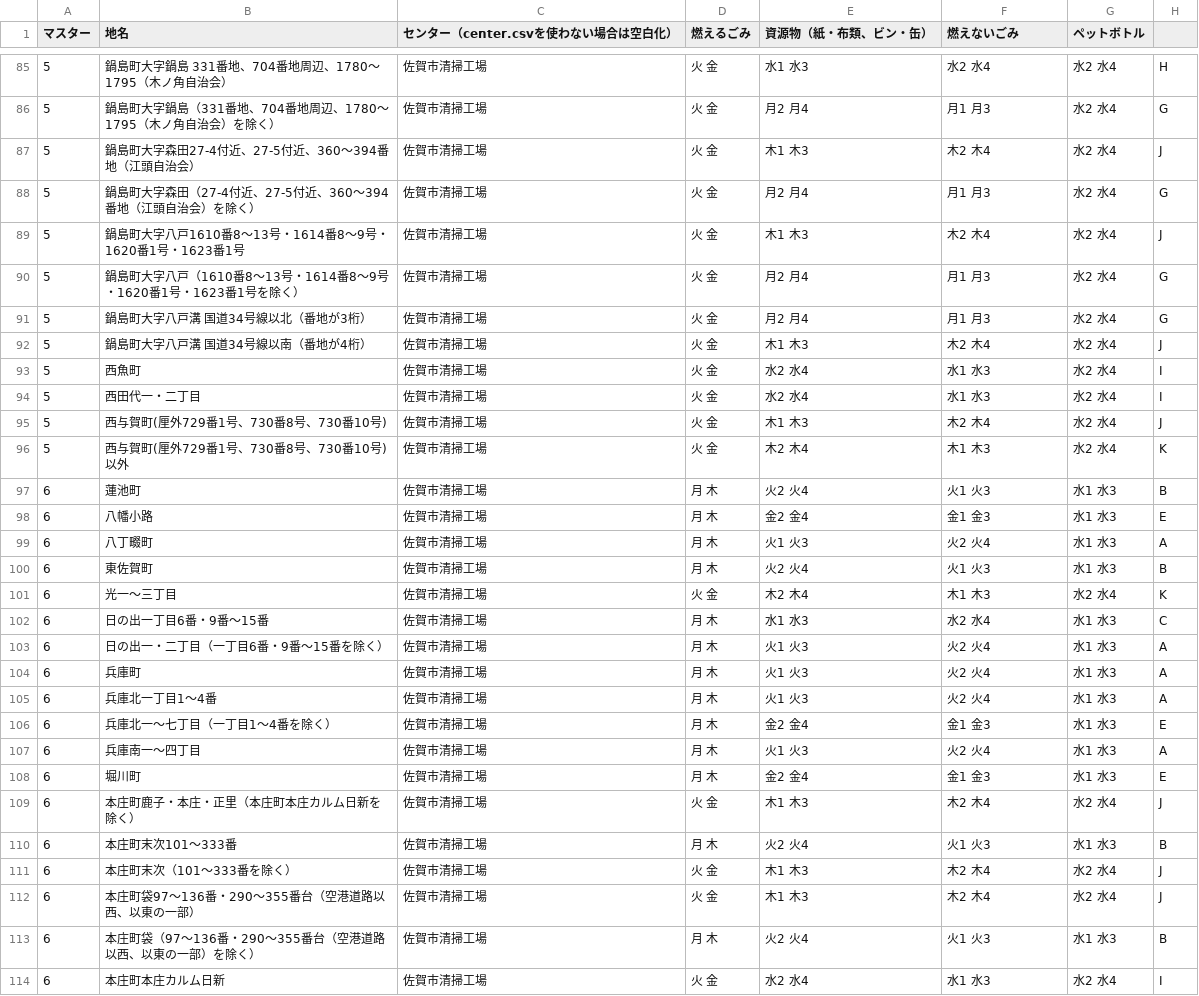
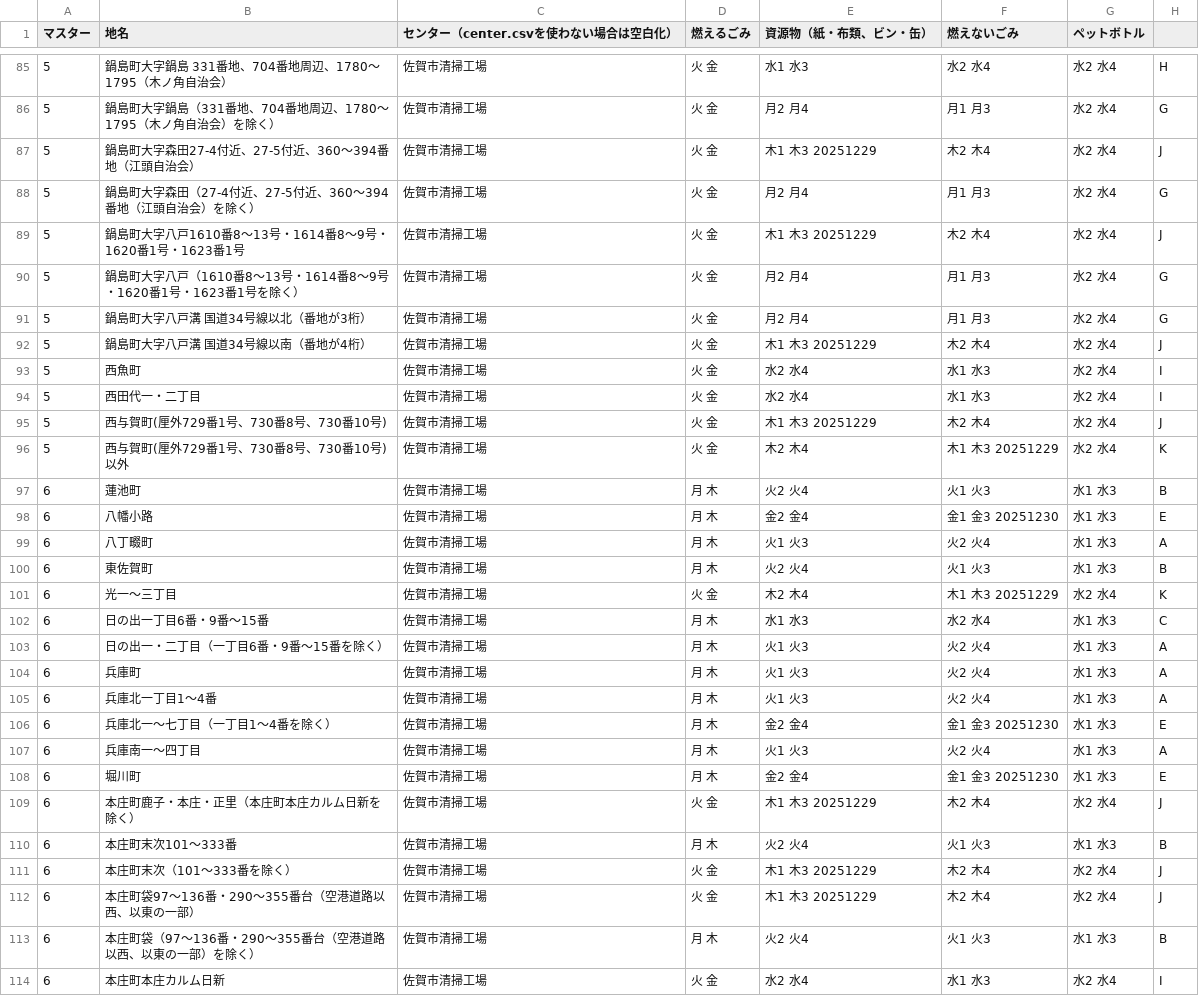
Before and after one commit to codeforsaga/5374, a CSV file: data/area_days.csv, drawn as a sheet; only a part is shown, gaps mark what is left out; the diff covers the shown part only.

```diff
--- a/data/area_days.csv
+++ b/data/area_days.csv
@@ -86,17 +86,17 @@
 5,鍋島町大字鍋島（331番地、704番地周辺、1780～1795（木ノ角自治会）を除く）,佐賀市清掃工場,火 金,月2 月4,月1 月3,水2 水4,G
-5,鍋島町大字森田27-4付近、27-5付近、360～394番地（江頭自治会）,佐賀市清掃工場,火 金,木1 木3,木2 木4,水2 水4,J
+5,鍋島町大字森田27-4付近、27-5付近、360～394番地（江頭自治会）,佐賀市清掃工場,火 金,木1 木3  20251229,木2 木4,水2 水4,J
 5,鍋島町大字森田（27-4付近、27-5付近、360～394番地（江頭自治会）を除く）,佐賀市清掃工場,火 金,月2 月4,月1 月3,水2 水4,G
-5,鍋島町大字八戸1610番8～13号・1614番8～9号・1620番1号・1623番1号,佐賀市清掃工場,火 金,木1 木3,木2 木4,水2 水4,J
+5,鍋島町大字八戸1610番8～13号・1614番8～9号・1620番1号・1623番1号,佐賀市清掃工場,火 金,木1 木3  20251229,木2 木4,水2 水4,J
 5,鍋島町大字八戸（1610番8～13号・1614番8～9号・1620番1号・1623番1号を除く）,佐賀市清掃工場,火 金,月2 月4,月1 月3,水2 水4,G
 5,鍋島町大字八戸溝 国道34号線以北（番地が3桁）,佐賀市清掃工場,火 金,月2 月4,月1 月3,水2 水4,G
-5,鍋島町大字八戸溝 国道34号線以南（番地が4桁）,佐賀市清掃工場,火 金,木1 木3,木2 木4,水2 水4,J
+5,鍋島町大字八戸溝 国道34号線以南（番地が4桁）,佐賀市清掃工場,火 金,木1 木3  20251229,木2 木4,水2 水4,J
 5,西魚町,佐賀市清掃工場,火 金,水2 水4,水1 水3,水2 水4,I
 5,西田代一・二丁目,佐賀市清掃工場,火 金,水2 水4,水1 水3,水2 水4,I
-5,西与賀町(厘外729番1号、730番8号、730番10号),佐賀市清掃工場,火 金,木1 木3,木2 木4,水2 水4,J
-5,西与賀町(厘外729番1号、730番8号、730番10号)以外,佐賀市清掃工場,火 金,木2 木4,木1 木3,水2 水4,K
+5,西与賀町(厘外729番1号、730番8号、730番10号),佐賀市清掃工場,火 金,木1 木3  20251229,木2 木4,水2 水4,J
+5,西与賀町(厘外729番1号、730番8号、730番10号)以外,佐賀市清掃工場,火 金,木2 木4,木1 木3  20251229,水2 水4,K
 6,蓮池町,佐賀市清掃工場,月 木,火2 火4,火1 火3,水1 水3,B
-6,八幡小路,佐賀市清掃工場,月 木,金2 金4,金1 金3,水1 水3,E
+6,八幡小路,佐賀市清掃工場,月 木,金2 金4,金1 金3  20251230,水1 水3,E
 6,八丁畷町,佐賀市清掃工場,月 木,火1 火3,火2 火4,水1 水3,A
 6,東佐賀町,佐賀市清掃工場,月 木,火2 火4,火1 火3,水1 水3,B
-6,光一～三丁目,佐賀市清掃工場,火 金,木2 木4,木1 木3,水2 水4,K
+6,光一～三丁目,佐賀市清掃工場,火 金,木2 木4,木1 木3  20251229,水2 水4,K
 6,日の出一丁目6番・9番～15番,佐賀市清掃工場,月 木,水1 水3,水2 水4,水1 水3,C
@@ -105,9 +105,9 @@
 6,兵庫北一丁目1～4番,佐賀市清掃工場,月 木,火1 火3,火2 火4,水1 水3,A
-6,兵庫北一～七丁目（一丁目1～4番を除く）,佐賀市清掃工場,月 木,金2 金4,金1 金3,水1 水3,E
+6,兵庫北一～七丁目（一丁目1～4番を除く）,佐賀市清掃工場,月 木,金2 金4,金1 金3  20251230,水1 水3,E
 6,兵庫南一～四丁目,佐賀市清掃工場,月 木,火1 火3,火2 火4,水1 水3,A
-6,堀川町,佐賀市清掃工場,月 木,金2 金4,金1 金3,水1 水3,E
-6,本庄町鹿子・本庄・正里（本庄町本庄カルム日新を除く）,佐賀市清掃工場,火 金,木1 木3,木2 木4,水2 水4,J
+6,堀川町,佐賀市清掃工場,月 木,金2 金4,金1 金3  20251230,水1 水3,E
+6,本庄町鹿子・本庄・正里（本庄町本庄カルム日新を除く）,佐賀市清掃工場,火 金,木1 木3  20251229,木2 木4,水2 水4,J
 6,本庄町末次101～333番,佐賀市清掃工場,月 木,火2 火4,火1 火3,水1 水3,B
-6,本庄町末次（101～333番を除く）,佐賀市清掃工場,火 金,木1 木3,木2 木4,水2 水4,J
-6,本庄町袋97～136番・290～355番台（空港道路以西、以東の一部）,佐賀市清掃工場,火 金,木1 木3,木2 木4,水2 水4,J
+6,本庄町末次（101～333番を除く）,佐賀市清掃工場,火 金,木1 木3  20251229,木2 木4,水2 水4,J
+6,本庄町袋97～136番・290～355番台（空港道路以西、以東の一部）,佐賀市清掃工場,火 金,木1 木3  20251229,木2 木4,水2 水4,J
 6,本庄町袋（97～136番・290～355番台（空港道路以西、以東の一部）を除く）,佐賀市清掃工場,月 木,火2 火4,火1 火3,水1 水3,B
```
Also changed, not shown: 169 edited cells elsewhere in this file.
